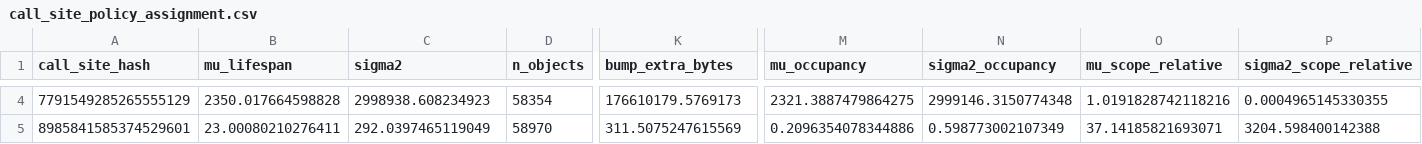
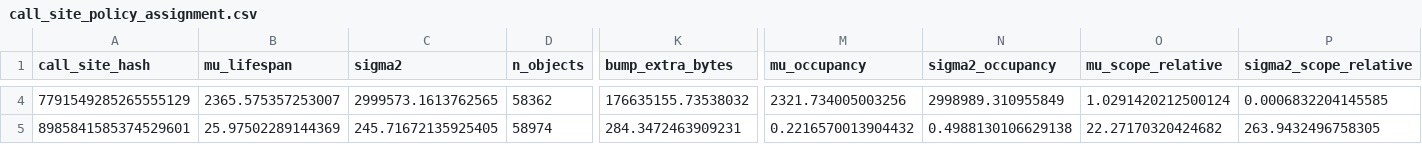
Before and after one commit to Xuinnz/thesis-samm, a CSV file: datasets/shadow-telemetry/intermediate/step7-ml-refinery/call_site_policy_assignment.csv, drawn as a sheet; only a part is shown, gaps mark what is left out; the diff covers the shown part only; the diff names each change by its address in the sheet, - before the commit and + after, or states it on an @@ line.

```diff
--- a/datasets/shadow-telemetry/intermediate/step7-ml-refinery/call_site_policy_assignment.csv
+++ b/datasets/shadow-telemetry/intermediate/step7-ml-refinery/call_site_policy_assignment.csv
-B4 (mu_lifespan): 2350.017664598828
+B4 (mu_lifespan): 2365.575357253007
-C4 (sigma2): 2998938.608234923
+C4 (sigma2): 2999573.1613762565
-D4 (n_objects): 58354
+D4 (n_objects): 58362
-K4 (bump_extra_bytes): 176610179.5769173
+K4 (bump_extra_bytes): 176635155.73538032
-M4 (mu_occupancy): 2321.3887479864275
+M4 (mu_occupancy): 2321.734005003256
-N4 (sigma2_occupancy): 2999146.3150774348
+N4 (sigma2_occupancy): 2998989.310955849
-O4 (mu_scope_relative): 1.0191828742118216
+O4 (mu_scope_relative): 1.0291420212500124
-P4 (sigma2_scope_relative): 0.0004965145330355
+P4 (sigma2_scope_relative): 0.0006832204145585
-B5 (mu_lifespan): 23.00080210276411
+B5 (mu_lifespan): 25.97502289144369
-C5 (sigma2): 292.0397465119049
+C5 (sigma2): 245.71672135925405
-D5 (n_objects): 58970
+D5 (n_objects): 58974
-K5 (bump_extra_bytes): 311.5075247615569
+K5 (bump_extra_bytes): 284.3472463909231
-M5 (mu_occupancy): 0.2096354078344886
+M5 (mu_occupancy): 0.2216570013904432
-N5 (sigma2_occupancy): 0.598773002107349
+N5 (sigma2_occupancy): 0.4988130106629138
-O5 (mu_scope_relative): 37.14185821693071
+O5 (mu_scope_relative): 22.27170320424682
-P5 (sigma2_scope_relative): 3204.598400142388
+P5 (sigma2_scope_relative): 263.9432496758305
```
Also changed, not shown: 95 edited cells elsewhere in this file, datasets/shadow-telemetry/intermediate/step5-feature-engineering/call_site_features.csv, datasets/shadow-telemetry/intermediate/step6-log-transformation/call_site_features_log_transformed.csv, 21 other files.
